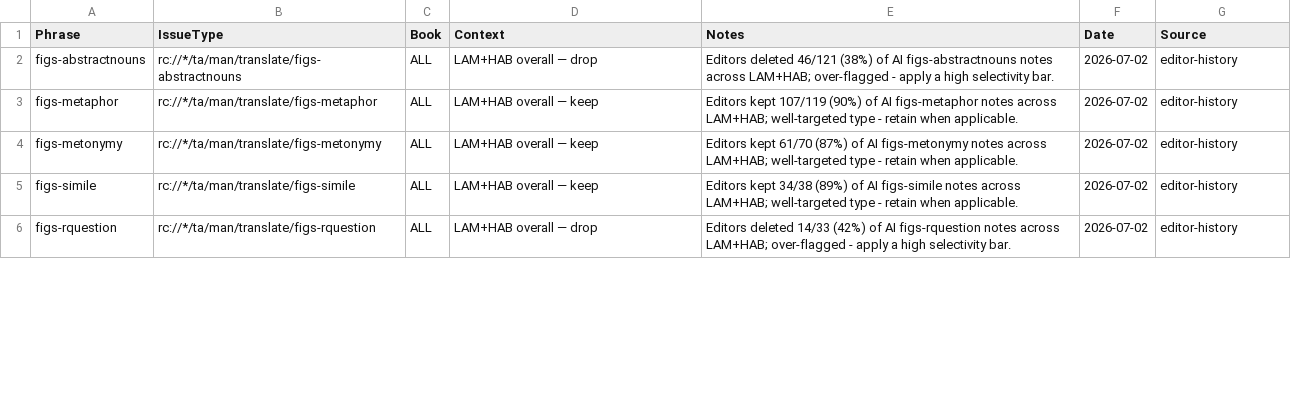
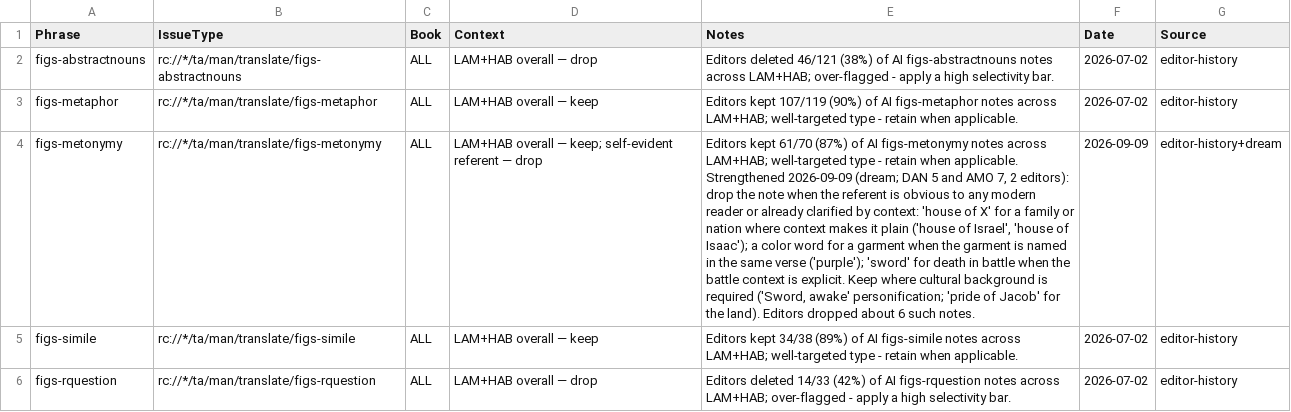
Before and after one commit to unfoldingWord/bp-assistant-skills, a CSV file: data/quick-ref/issue_decisions.csv, drawn as a sheet; only a part is shown; the diff covers the shown part only; the diff names each change by its address in the sheet, - before the commit and + after, or states it on an @@ line.

```diff
--- a/data/quick-ref/issue_decisions.csv
+++ b/data/quick-ref/issue_decisions.csv
-D4 (Context): LAM+HAB overall — keep
+D4 (Context): LAM+HAB overall — keep; self-evident referent — drop
-E4 (Notes): …when applicable.
+E4 (Notes): …when applicable. Strengthened 2026-09-09 (dream; DAN 5 and AMO 7, 2 editors): drop the note when the referent is obvious to any modern reader or already clarified by context: 'house of X' for a family or nation where context makes it plain ('house of Israel', 'house of Isaac'); a color word for a garment when the garment is named in the same verse ('purple'); 'sword' for death in battle when the battle context is explicit. Keep where cultural background is required ('Sword, awake' personification; 'pride of Jacob' for the land). Editors dropped about 6 such notes.
-F4 (Date): 2026-07-02
+F4 (Date): 2026-09-09
-G4 (Source): editor-history
+G4 (Source): editor-history+dream
```
Also changed, not shown: 3 removed rows and 8 edited cells elsewhere in this file, data/quick-ref/tn_decisions.csv, 1 other file.
